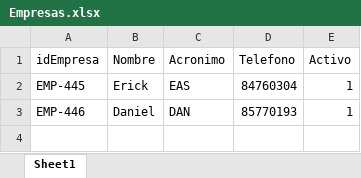
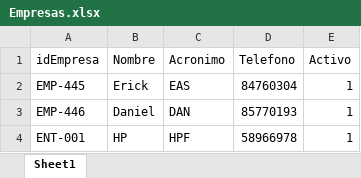
Before and after one commit to Fabian25/Proyecto-Metodolog-a-, an Excel workbook: Proyect/Empresas.xlsx, sheet Sheet1, drawn as a sheet; values as stored, in another font and other column widths than the file's, no borders; the diff names each change by its address in the sheet, - before the commit and + after, or states it on an @@ line.

```diff
--- a/Proyect/Empresas.xlsx (sheet Sheet1)
+++ b/Proyect/Empresas.xlsx (sheet Sheet1)
+row 4: ENT-001 | HP | HPF | 58966978 | 1
```
Also changed, not shown: 2 other files.
